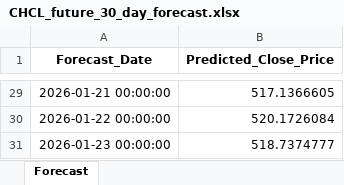
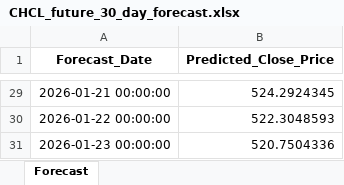
Before and after one commit to chydeepak7/stock_market_prediction, an Excel workbook: CATI/saved_states/CHCL_future_30_day_forecast.xlsx, sheet Forecast, drawn as a sheet; only a part is shown, gaps mark what is left out; values as stored, in another font and other column widths than the file's, no borders; the diff covers the shown part only; the diff names each change by its address in the sheet, - before the commit and + after, or states it on an @@ line.

```diff
--- a/CATI/saved_states/CHCL_future_30_day_forecast.xlsx (sheet Forecast)
+++ b/CATI/saved_states/CHCL_future_30_day_forecast.xlsx (sheet Forecast)
-B29 (Predicted_Close_Price): 517.1366605
+B29 (Predicted_Close_Price): 524.2924345
-B30 (Predicted_Close_Price): 520.1726084
+B30 (Predicted_Close_Price): 522.3048593
-B31 (Predicted_Close_Price): 518.7374777
+B31 (Predicted_Close_Price): 520.7504336
```
Also changed, not shown: 27 edited cells elsewhere in this sheet, CATI/saved_states/CHCL_backtest_results.xlsx, 2 other files.
